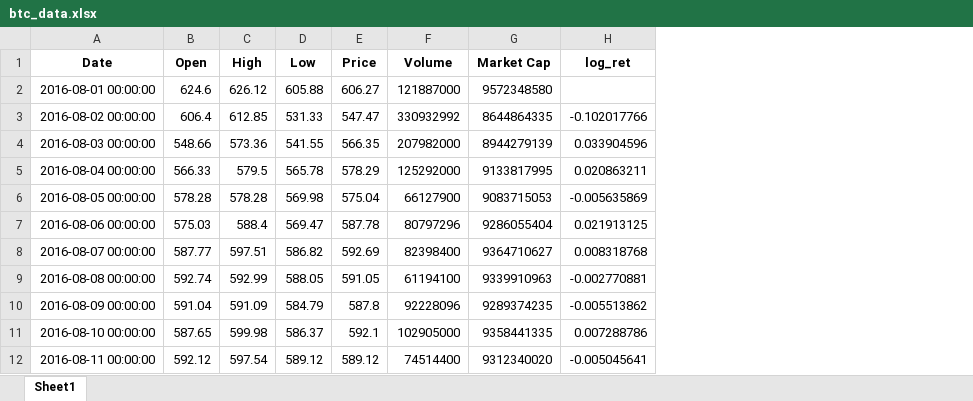
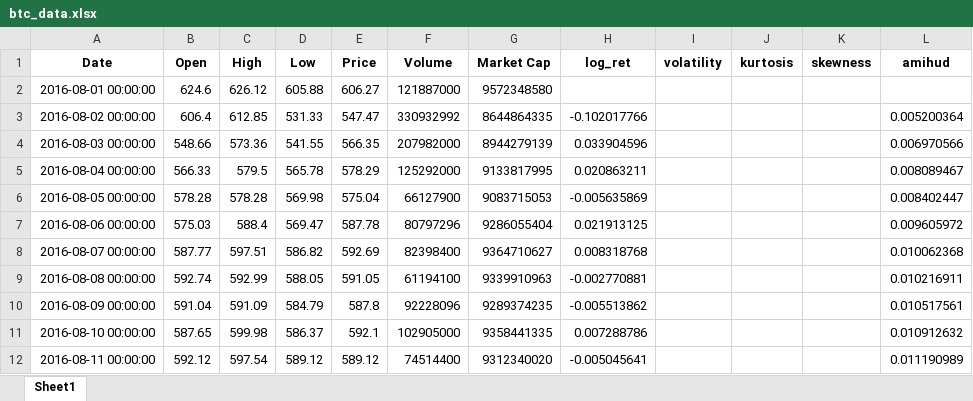
Before and after one commit to daigangfan/bitcoin-option, an Excel workbook: new_data/btc_data.xlsx, sheet Sheet1, drawn as a sheet; only a part is shown; values as stored, in another font and other column widths than the file's, no borders; the diff names each change by its address in the sheet, - before the commit and + after, or states it on an @@ line.

Commit message:
rerun for some data

```diff
--- a/new_data/btc_data.xlsx (sheet Sheet1)
+++ b/new_data/btc_data.xlsx (sheet Sheet1)
+column I (volatility), empty
+column J (kurtosis), empty
+column K (skewness), empty
+column L (amihud), rows 3-12: 0.005200364 | 0.006970566 | 0.008089467 | 0.008402447 | 0.009605972 | 0.010062368 | 0.010216911 | 0.010517561 | 0.010912632 | 0.011190989
```
Also changed, not shown: data/price_result.xlsx, new_data/data_for_regression.xlsx, 7 other files.
